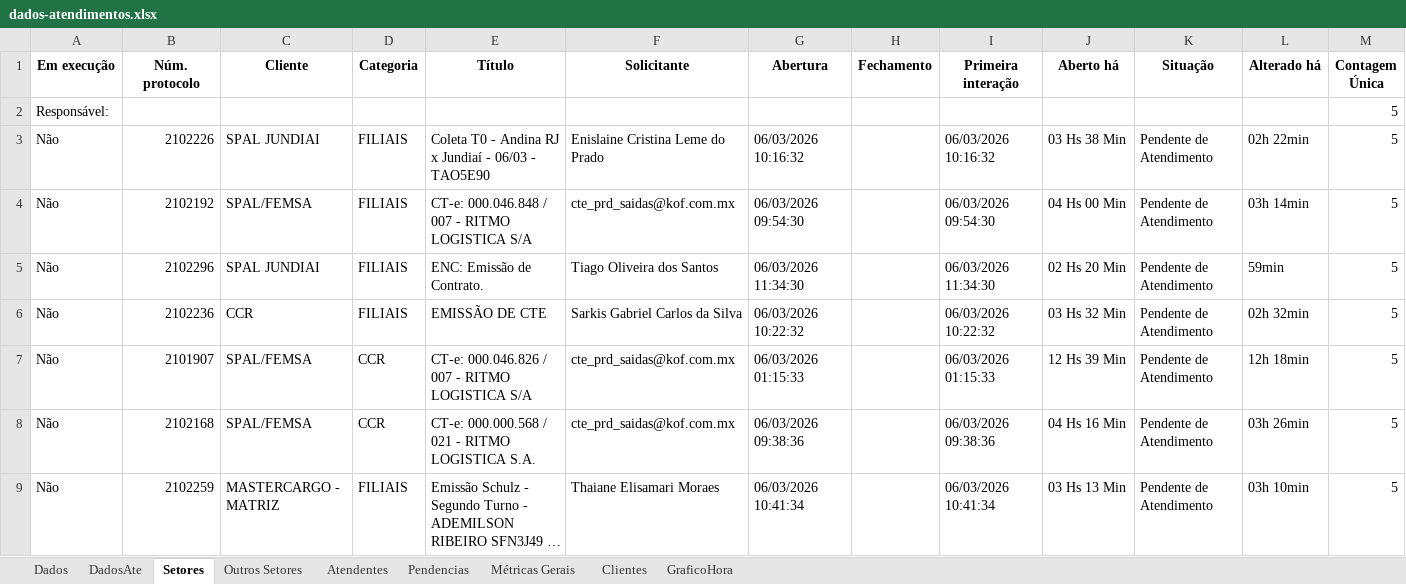
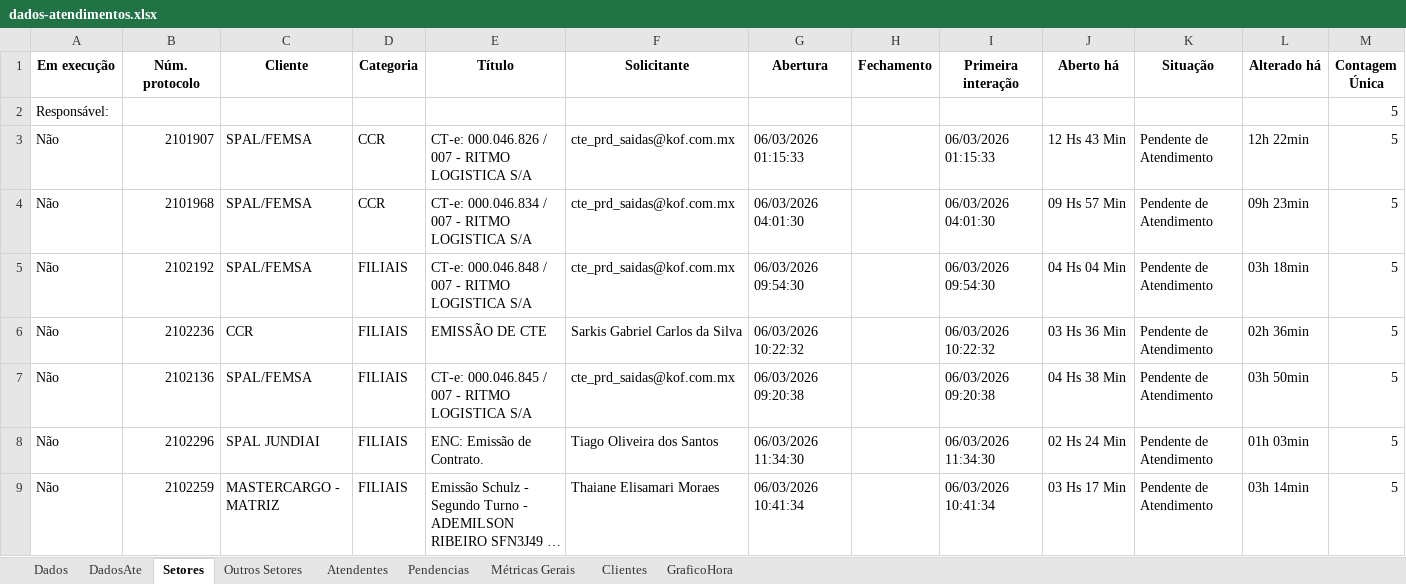
Before and after one commit to GabrielSilvaRit/Excel-painel, an Excel workbook: dados-atendimentos.xlsx, sheet Setores, drawn as a sheet; only a part is shown; long unchanged cells end in …; values as stored, in another font and other column widths than the file's, no borders; removed rows and columns are numbered as before the commit, all else as after; the diff covers the shown part only; the diff names each change by its address in the sheet, - before the commit and + after, or states it on an @@ line.

```diff
--- a/dados-atendimentos.xlsx (sheet Setores)
+++ b/dados-atendimentos.xlsx (sheet Setores)
-B3 (Núm. protocolo): 2102226
+B3 (Núm. protocolo): 2101907
-C3 (Cliente): SPAL JUNDIAI
+C3 (Cliente): SPAL/FEMSA
-D3 (Categoria): FILIAIS
+D3 (Categoria): CCR
-E3 (Título): Coleta T0 - Andina RJ x Jundiaí - 06/03 - TAO5E90
+E3 (Título): CT-e: 000.046.826 / 007 - RITMO LOGISTICA S/A
-F3 (Solicitante): Enislaine Cristina Leme do Prado
+F3 (Solicitante): cte_prd_saidas@kof.com.mx
-G3 (Abertura): 06/03/2026 10:16:32
+G3 (Abertura): 06/03/2026 01:15:33
-I3 (Primeira interação): 06/03/2026 10:16:32
+I3 (Primeira interação): 06/03/2026 01:15:33
-J3 (Aberto há): 03 Hs 38 Min
+J3 (Aberto há): 12 Hs 43 Min
-L3 (Alterado há): 02h 22min
+L3 (Alterado há): 12h 22min
+row 4: Não | 2101968 | SPAL/FEMSA | CCR | CT-e: 000.046.834 / 007 - RITMO LOGISTICA S/A | cte_prd_saidas@kof.com.mx | 06/03/2026 04:01:30 |  | 06/03/2026 04:01:30 | 09 Hs 57 Min | Pendente de Atendimento | 09h 23min | 5
-J5 (Aberto há): 04 Hs 00 Min
+J5 (Aberto há): 04 Hs 04 Min
-L5 (Alterado há): 03h 14min
+L5 (Alterado há): 03h 18min
-row 5: Não | 2102296 | SPAL JUNDIAI | FILIAIS | ENC: Emissão de Contrato. | Tiago Oliveira dos Santos | 06/03/2026 11:34:30 |  | 06/03/2026 11:34:30 | 02 Hs 20 Min | Pendente de Atendimento | 59min | 5
-J6 (Aberto há): 03 Hs 32 Min
+J6 (Aberto há): 03 Hs 36 Min
-L6 (Alterado há): 02h 32min
+L6 (Alterado há): 02h 36min
-B7 (Núm. protocolo): 2101907
+B7 (Núm. protocolo): 2102136
-D7:D8 (Categoria): CCR
+D7:D8 (Categoria): FILIAIS
-E7 (Título): CT-e: 000.046.826 / 007 - RITMO LOGISTICA S/A
+E7 (Título): CT-e: 000.046.845 / 007 - RITMO LOGISTICA S/A
-G7 (Abertura): 06/03/2026 01:15:33
+G7 (Abertura): 06/03/2026 09:20:38
-I7 (Primeira interação): 06/03/2026 01:15:33
+I7 (Primeira interação): 06/03/2026 09:20:38
-J7 (Aberto há): 12 Hs 39 Min
+J7 (Aberto há): 04 Hs 38 Min
-L7 (Alterado há): 12h 18min
+L7 (Alterado há): 03h 50min
-B8 (Núm. protocolo): 2102168
+B8 (Núm. protocolo): 2102296
-C8 (Cliente): SPAL/FEMSA
+C8 (Cliente): SPAL JUNDIAI
-E8 (Título): CT-e: 000.000.568 / 021 - RITMO LOGISTICA S.A.
+E8 (Título): ENC: Emissão de Contrato.
-F8 (Solicitante): cte_prd_saidas@kof.com.mx
+F8 (Solicitante): Tiago Oliveira dos Santos
-G8 (Abertura): 06/03/2026 09:38:36
+G8 (Abertura): 06/03/2026 11:34:30
-I8 (Primeira interação): 06/03/2026 09:38:36
+I8 (Primeira interação): 06/03/2026 11:34:30
-J8 (Aberto há): 04 Hs 16 Min
+J8 (Aberto há): 02 Hs 24 Min
-L8 (Alterado há): 03h 26min
+L8 (Alterado há): 01h 03min
-J9 (Aberto há): 03 Hs 13 Min
+J9 (Aberto há): 03 Hs 17 Min
-L9 (Alterado há): 03h 10min
+L9 (Alterado há): 03h 14min
```
Also changed, not shown: 1 added row, 1 removed row and 16 edited cells elsewhere in this sheet, sheet Dados, sheet DadosAte, sheet Métricas Gerais.
